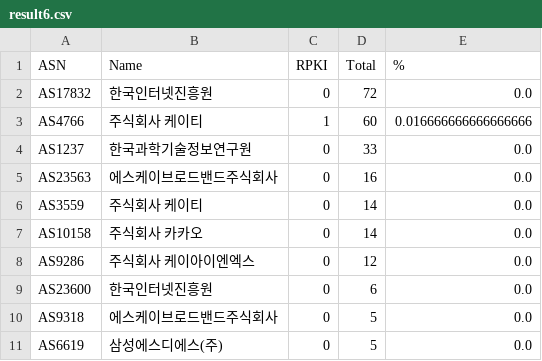
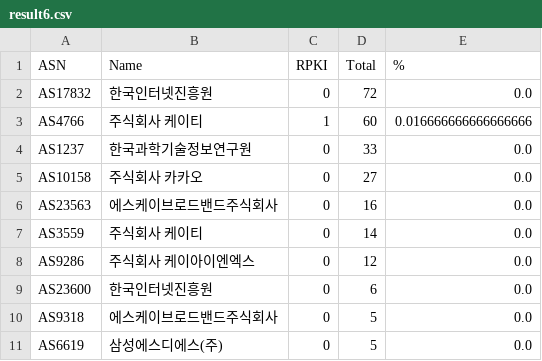
Before and after one commit to dxdxdt/rpki-tracker-kr, a CSV file: result6.csv, drawn as a sheet; only a part is shown.

```diff
--- a/result6.csv
+++ b/result6.csv
@@ -4,5 +4,5 @@ AS4766,주식회사 케이티,1,60,0.016666666666666666
 AS1237,한국과학기술정보연구원,0,33,0.0
+AS10158,주식회사 카카오,0,27,0.0
 AS23563,에스케이브로드밴드주식회사,0,16,0.0
 AS3559,주식회사 케이티,0,14,0.0
-AS10158,주식회사 카카오,0,14,0.0
 AS9286,주식회사 케이아이엔엑스,0,12,0.0
```
Also changed, not shown: result.csv, 6 other files.
